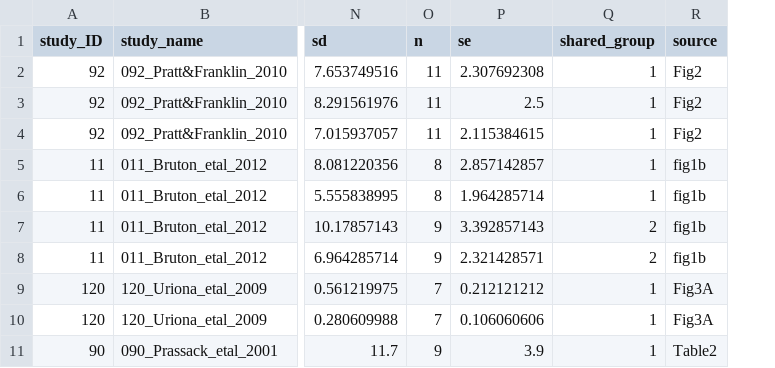
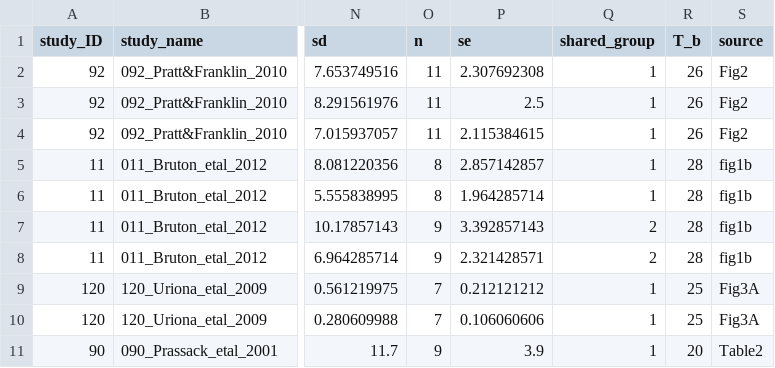
Before and after one commit to essierodgers/diving-meta-analysis, a CSV file: data/lab_dive_durations_armbased.csv, drawn as a sheet; only a part is shown, gaps mark what is left out; the diff names each change by its address in the sheet, - before the commit and + after, or states it on an @@ line.

```diff
--- a/data/lab_dive_durations_armbased.csv
+++ b/data/lab_dive_durations_armbased.csv
+column R (T_b), rows 2-11: 26 | 26 | 26 | 28 | 28 | 28 | 28 | 25 | 25 | 20
```
Also changed, not shown: 2 other files.
